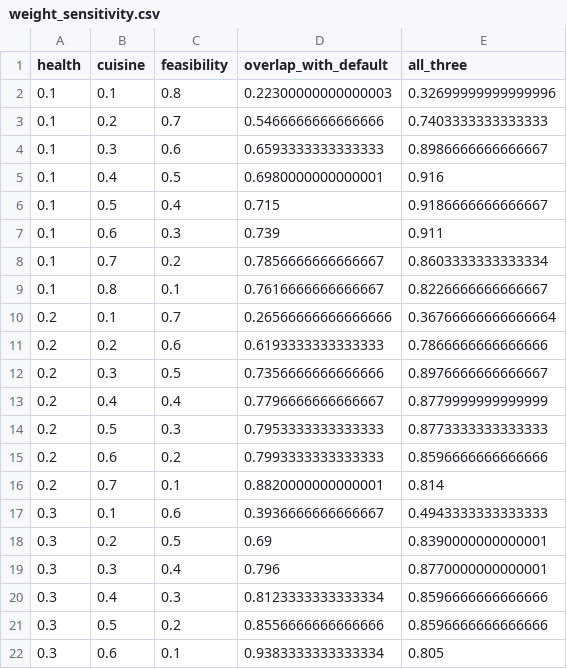
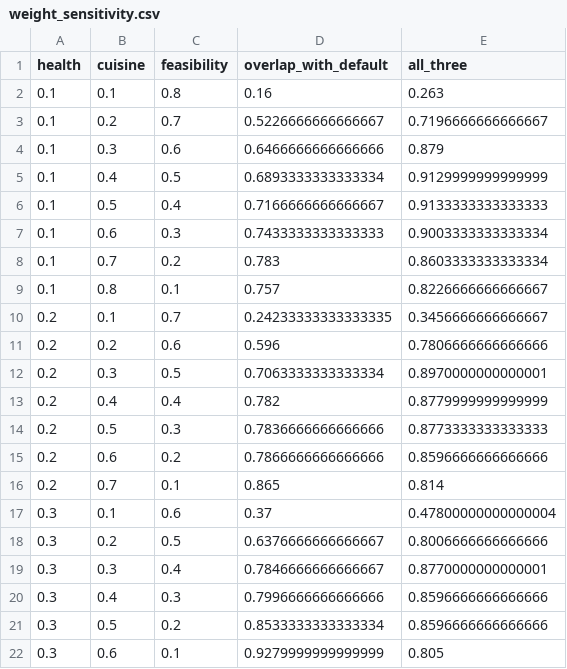
Before and after one commit to manojna0012/HepatoTwin, a CSV file: data/results/layer4/weight_sensitivity.csv, drawn as a sheet; only a part is shown; the diff covers the shown part only.

```diff
--- a/data/results/layer4/weight_sensitivity.csv
+++ b/data/results/layer4/weight_sensitivity.csv
@@ -1,22 +1,22 @@
 health,cuisine,feasibility,overlap_with_default,all_three
-0.1,0.1,0.8,0.22300000000000003,0.32699999999999996
-0.1,0.2,0.7,0.5466666666666666,0.7403333333333333
-0.1,0.3,0.6,0.6593333333333333,0.8986666666666667
-0.1,0.4,0.5,0.6980000000000001,0.916
-0.1,0.5,0.4,0.715,0.9186666666666667
-0.1,0.6,0.3,0.739,0.911
-0.1,0.7,0.2,0.7856666666666667,0.8603333333333334
-0.1,0.8,0.1,0.7616666666666667,0.8226666666666667
-0.2,0.1,0.7,0.26566666666666666,0.36766666666666664
-0.2,0.2,0.6,0.6193333333333333,0.7866666666666666
-0.2,0.3,0.5,0.7356666666666666,0.8976666666666667
-0.2,0.4,0.4,0.7796666666666667,0.8779999999999999
-0.2,0.5,0.3,0.7953333333333333,0.8773333333333333
-0.2,0.6,0.2,0.7993333333333333,0.8596666666666666
-0.2,0.7,0.1,0.8820000000000001,0.814
-0.3,0.1,0.6,0.3936666666666667,0.4943333333333333
-0.3,0.2,0.5,0.69,0.8390000000000001
-0.3,0.3,0.4,0.796,0.8770000000000001
-0.3,0.4,0.3,0.8123333333333334,0.8596666666666666
-0.3,0.5,0.2,0.8556666666666666,0.8596666666666666
-0.3,0.6,0.1,0.9383333333333334,0.805
+0.1,0.1,0.8,0.16,0.263
+0.1,0.2,0.7,0.5226666666666667,0.7196666666666667
+0.1,0.3,0.6,0.6466666666666666,0.879
+0.1,0.4,0.5,0.6893333333333334,0.9129999999999999
+0.1,0.5,0.4,0.7166666666666667,0.9133333333333333
+0.1,0.6,0.3,0.7433333333333333,0.9003333333333334
+0.1,0.7,0.2,0.783,0.8603333333333334
+0.1,0.8,0.1,0.757,0.8226666666666667
+0.2,0.1,0.7,0.24233333333333335,0.3456666666666667
+0.2,0.2,0.6,0.596,0.7806666666666666
+0.2,0.3,0.5,0.7063333333333334,0.8970000000000001
+0.2,0.4,0.4,0.782,0.8779999999999999
+0.2,0.5,0.3,0.7836666666666666,0.8773333333333333
+0.2,0.6,0.2,0.7866666666666666,0.8596666666666666
+0.2,0.7,0.1,0.865,0.814
+0.3,0.1,0.6,0.37,0.47800000000000004
+0.3,0.2,0.5,0.6376666666666667,0.8006666666666666
+0.3,0.3,0.4,0.7846666666666667,0.8770000000000001
+0.3,0.4,0.3,0.7996666666666666,0.8596666666666666
+0.3,0.5,0.2,0.8533333333333334,0.8596666666666666
+0.3,0.6,0.1,0.9279999999999999,0.805
```
Also changed, not shown: 25 edited cells elsewhere in this file, data/results/layer4/method_comparison.csv, data/results/layer4/priority_response.csv, 50 other files.
